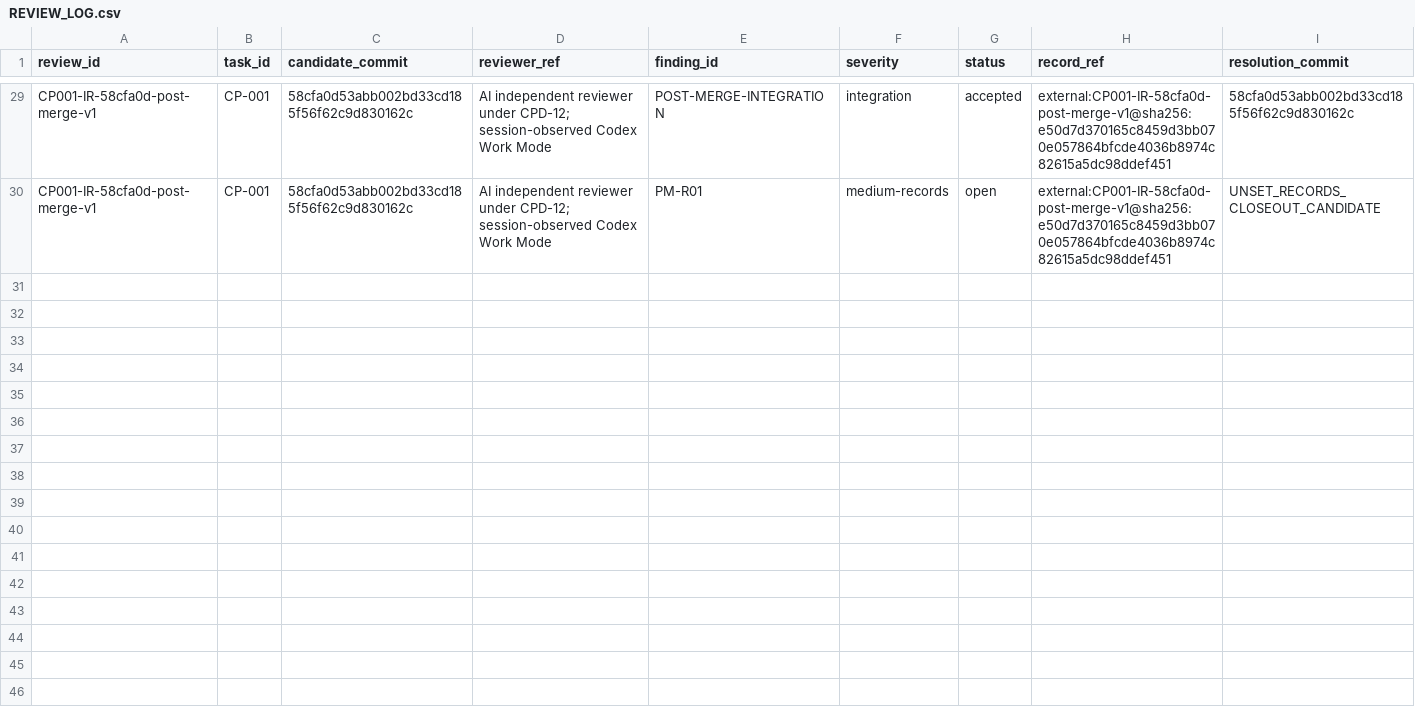
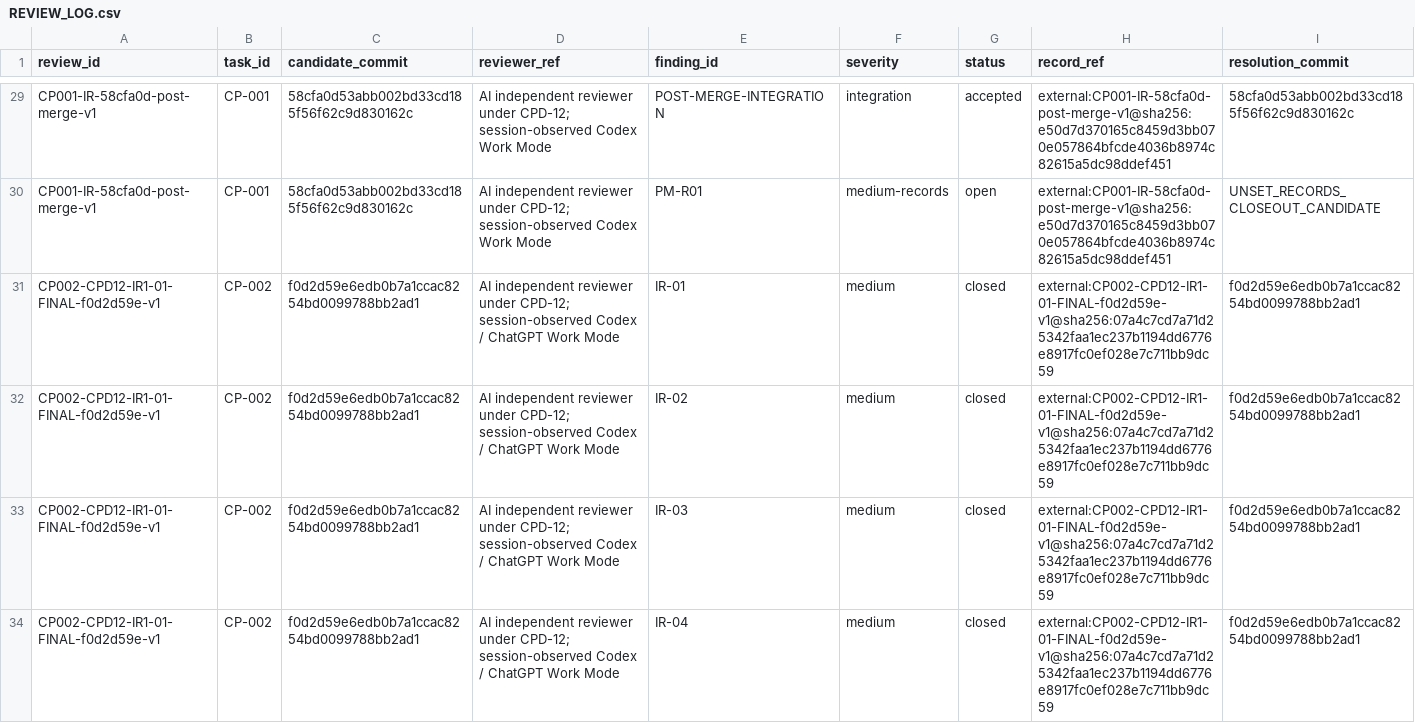
Before and after one commit to actools-pl/actDrupal, a CSV file: coding/records/REVIEW_LOG.csv, drawn as a sheet; only a part is shown, gaps mark what is left out; the diff covers the shown part only; the diff names each change by its address in the sheet, - before the commit and + after, or states it on an @@ line.

Commit message:
CP-002: records and handoff closeout

```diff
--- a/coding/records/REVIEW_LOG.csv
+++ b/coding/records/REVIEW_LOG.csv
+row 31: CP002-CPD12-IR1-01-FINAL-f0d2d59e-v1 | CP-002 | f0d2d59e6edb0b7a1ccac8254bd0099788bb2ad1 | AI independent reviewer under CPD-12; session-observed Codex / ChatGPT Work Mode | IR-01 | medium | closed | external:CP002-CPD12-IR1-01-FINAL-f0d2d59e-v1@sha256:07a4c7cd7a71d25342faa1ec237b1194dd6776e8917fc0ef028e7c711bb9dc59 | f0d2d59e6edb0b7a1ccac8254bd0099788bb2ad1
+row 32: CP002-CPD12-IR1-01-FINAL-f0d2d59e-v1 | CP-002 | f0d2d59e6edb0b7a1ccac8254bd0099788bb2ad1 | AI independent reviewer under CPD-12; session-observed Codex / ChatGPT Work Mode | IR-02 | medium | closed | external:CP002-CPD12-IR1-01-FINAL-f0d2d59e-v1@sha256:07a4c7cd7a71d25342faa1ec237b1194dd6776e8917fc0ef028e7c711bb9dc59 | f0d2d59e6edb0b7a1ccac8254bd0099788bb2ad1
+row 33: CP002-CPD12-IR1-01-FINAL-f0d2d59e-v1 | CP-002 | f0d2d59e6edb0b7a1ccac8254bd0099788bb2ad1 | AI independent reviewer under CPD-12; session-observed Codex / ChatGPT Work Mode | IR-03 | medium | closed | external:CP002-CPD12-IR1-01-FINAL-f0d2d59e-v1@sha256:07a4c7cd7a71d25342faa1ec237b1194dd6776e8917fc0ef028e7c711bb9dc59 | f0d2d59e6edb0b7a1ccac8254bd0099788bb2ad1
+row 34: CP002-CPD12-IR1-01-FINAL-f0d2d59e-v1 | CP-002 | f0d2d59e6edb0b7a1ccac8254bd0099788bb2ad1 | AI independent reviewer under CPD-12; session-observed Codex / ChatGPT Work Mode | IR-04 | medium | closed | external:CP002-CPD12-IR1-01-FINAL-f0d2d59e-v1@sha256:07a4c7cd7a71d25342faa1ec237b1194dd6776e8917fc0ef028e7c711bb9dc59 | f0d2d59e6edb0b7a1ccac8254bd0099788bb2ad1
```
Also changed, not shown: 9 added rows elsewhere in this file, coding/records/DOCUMENTATION_REGISTER.csv, coding/records/TASK_LEDGER.csv, 6 other files.
